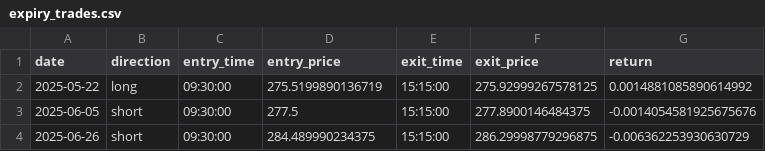
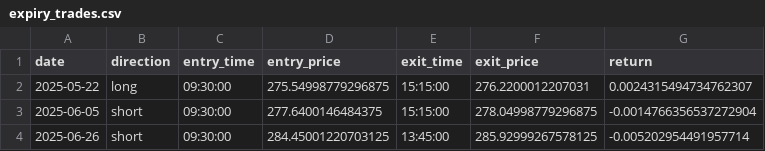
Before and after one commit to gagrawal009/Expiry-Day-Mean-Reversion, a CSV file: expiry_trades.csv, drawn as a sheet.

Commit message:
target return and stop loss added

```diff
--- a/expiry_trades.csv
+++ b/expiry_trades.csv
@@ -1,4 +1,4 @@
 date,direction,entry_time,entry_price,exit_time,exit_price,return
-2025-05-22,long,09:30:00,275.5199890136719,15:15:00,275.92999267578125,0.0014881085890614992
-2025-06-05,short,09:30:00,277.5,15:15:00,277.8900146484375,-0.0014054581925675676
-2025-06-26,short,09:30:00,284.489990234375,15:15:00,286.29998779296875,-0.006362253930630729
+2025-05-22,long,09:30:00,275.54998779296875,15:15:00,276.2200012207031,0.0024315494734762307
+2025-06-05,short,09:30:00,277.6400146484375,15:15:00,278.04998779296875,-0.0014766356537272904
+2025-06-26,short,09:30:00,284.45001220703125,13:45:00,285.92999267578125,-0.005202954491957714
```
Also changed, not shown: 3 other files.
